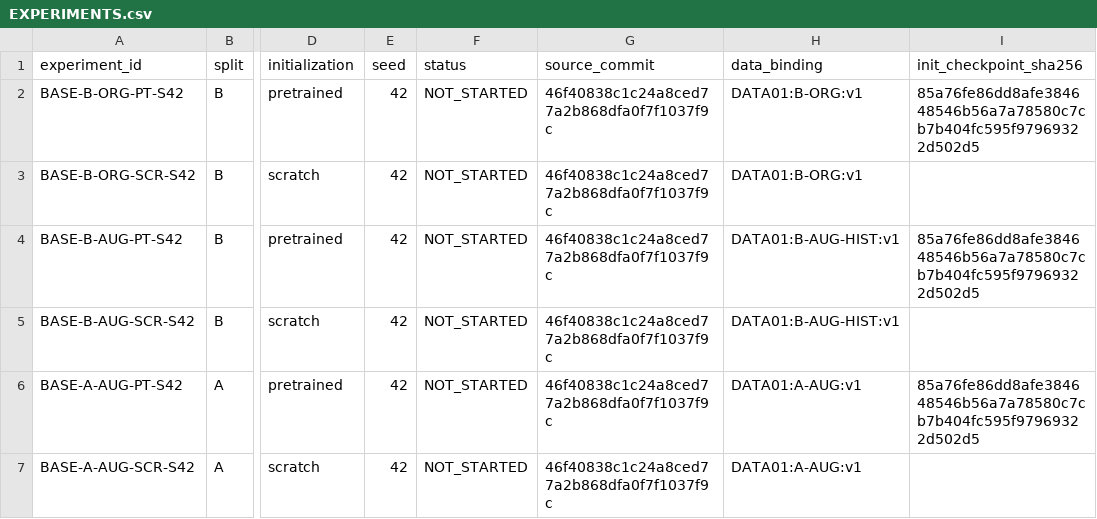
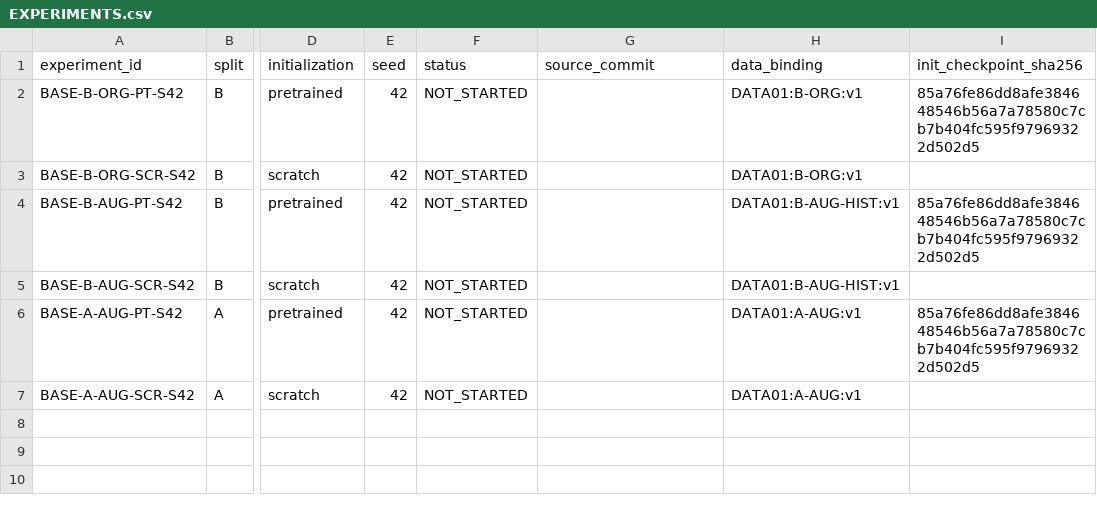
Before and after one commit to nithoukhan1/ResEMA, a CSV file: research/05_experiments/EXPERIMENTS.csv, drawn as a sheet; only a part is shown, gaps mark what is left out; the diff names each change by its address in the sheet, - before the commit and + after, or states it on an @@ line.

Commit message:
research: freeze B-AUG operational readability correction

```diff
--- a/research/05_experiments/EXPERIMENTS.csv
+++ b/research/05_experiments/EXPERIMENTS.csv
-G2:G7 (source_commit): 46f40838c1c24a8ced77a2b868dfa0f7f1037f9c
+G2:G7 (source_commit): (empty)
```
Also changed, not shown: 7 other files.
